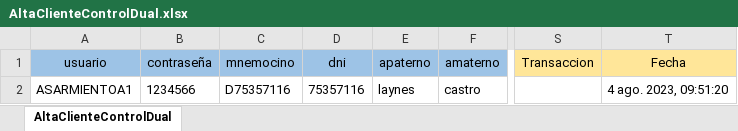
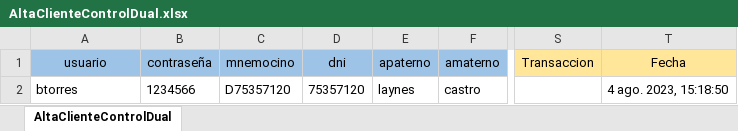
Before and after one commit to Valvaradomoreno/Regresion, an Excel workbook: src/Excel/entregable2/AltaClienteControlDual.xlsx, sheet AltaClienteControlDual, drawn as a sheet; only a part is shown, gaps mark what is left out; values as stored, in another font and other column widths than the file's, no borders; the diff names each change by its address in the sheet, - before the commit and + after, or states it on an @@ line.

Commit message:
update entregable 1

```diff
--- a/src/Excel/entregable2/AltaClienteControlDual.xlsx (sheet AltaClienteControlDual)
+++ b/src/Excel/entregable2/AltaClienteControlDual.xlsx (sheet AltaClienteControlDual)
-A2 (usuario): ASARMIENTOA1
+A2 (usuario): btorres
-C2 (mnemocino): D75357116
+C2 (mnemocino): D75357120
-D2 (dni): 75357116
+D2 (dni): 75357120
-T2 (Fecha): 4 ago. 2023, 09:51:20
+T2 (Fecha): 4 ago. 2023, 15:18:50
```
Also changed, not shown: src/Excel/entregable1/RetiroEfectivoExtranjero.xlsx, src/Excel/entregable2/PagoMasivoPrestamo.xlsx, 28 other files.
